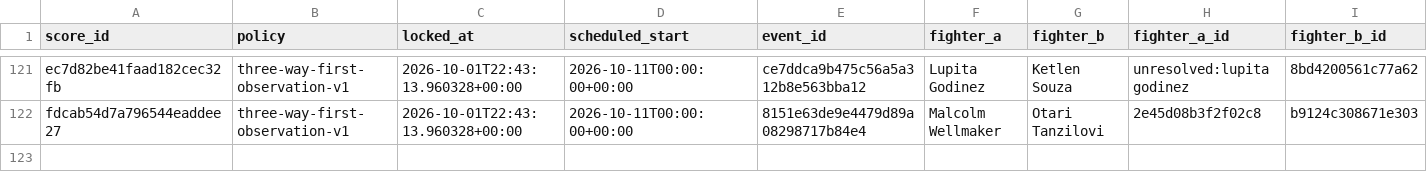
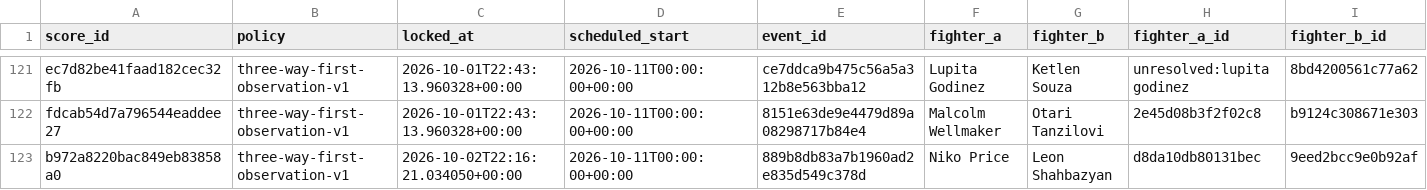
Before and after one commit to joshuakingsland/claude-fights, a CSV file: forward_predictions.csv, drawn as a sheet; only a part is shown, gaps mark what is left out; rows hold the shown columns only; the diff names each change by its address in the sheet, - before the commit and + after, or states it on an @@ line.

```diff
--- a/forward_predictions.csv
+++ b/forward_predictions.csv
+row 123: b972a8220bac849eb83858a0 | three-way-first-observation-v1 | 2026-10-02T22:16:21.034050+00:00 | 2026-10-11T00:00:00+00:00 | 889b8db83a7b1960ad2e835d549c378d | Niko Price | Leon Shahbazyan | d8da10db80131bec | 9eed2bcc9e0b92af
```
Also changed, not shown: execution_checks.csv, h22_forward_log.csv, 14 other files.
